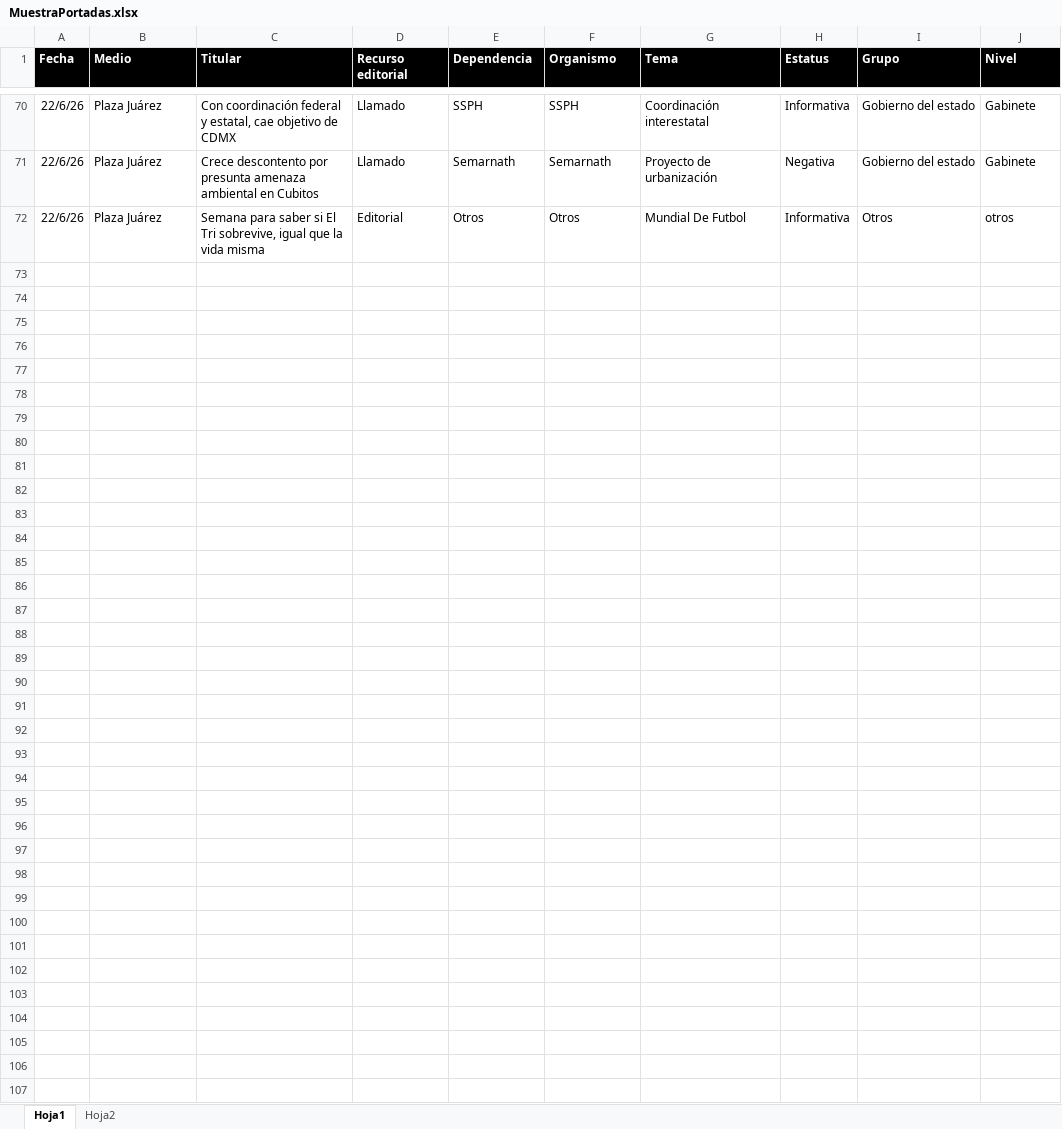
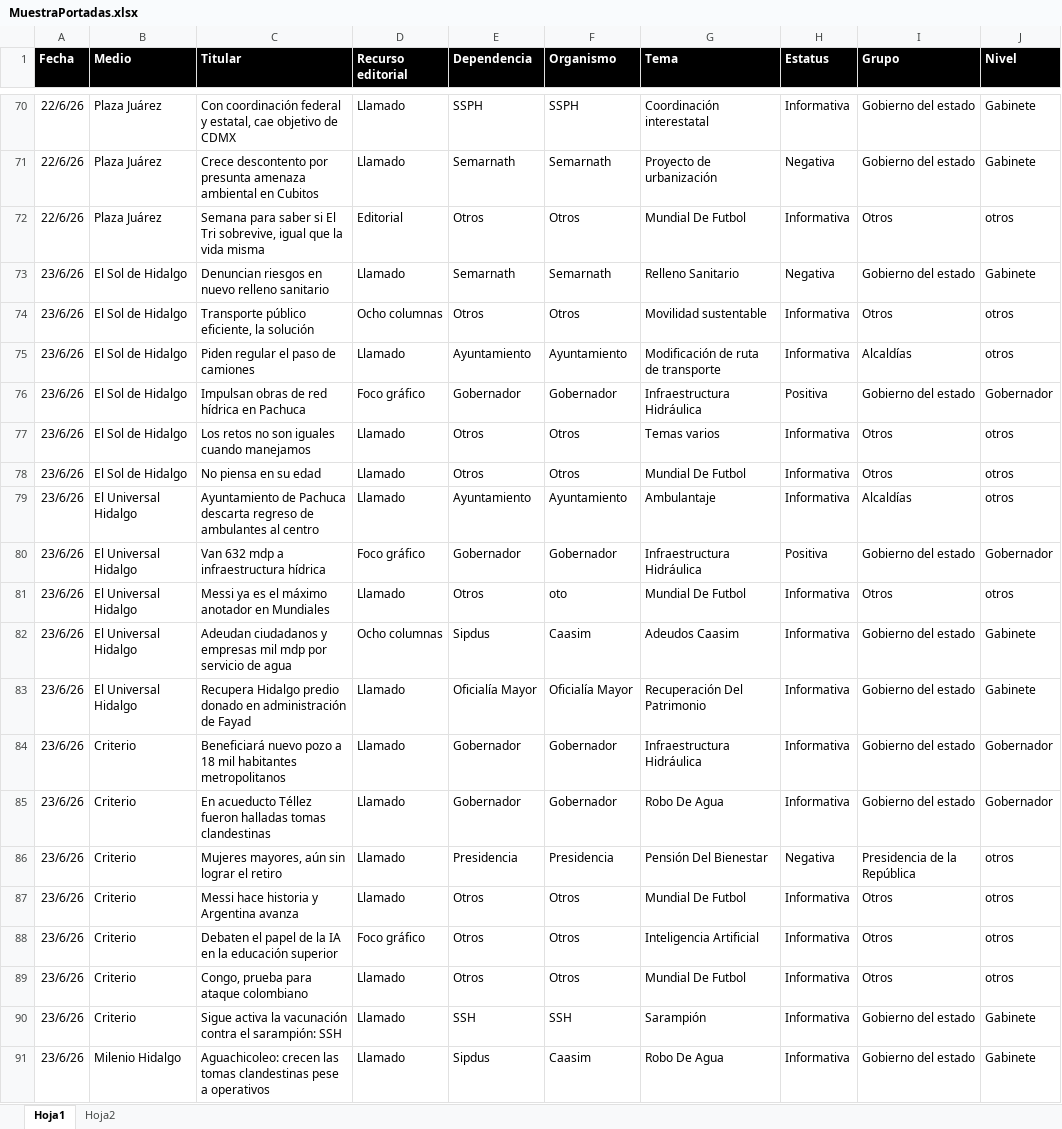
Before and after one commit to thelonious9/Reporteportadas, an Excel workbook: MuestraPortadas.xlsx, sheet Hoja1, drawn as a sheet; only a part is shown, gaps mark what is left out; values as stored, in another font and other column widths than the file's, no borders; table styles not drawn; the diff covers the shown part only; the diff names each change by its address in the sheet, - before the commit and + after, or states it on an @@ line.

Commit message:
Reporte portadas 230626

```diff
--- a/MuestraPortadas.xlsx (sheet Hoja1)
+++ b/MuestraPortadas.xlsx (sheet Hoja1)
+row 73: 23/6/26 | El Sol de Hidalgo | Denuncian riesgos en nuevo relleno sanitario | Llamado | Semarnath | Semarnath | Relleno Sanitario | Negativa | Gobierno del estado | Gabinete
+row 74: 23/6/26 | El Sol de Hidalgo | Transporte público eficiente, la solución | Ocho columnas | Otros | Otros | Movilidad sustentable | Informativa | Otros | otros
+row 75: 23/6/26 | El Sol de Hidalgo | Piden regular el paso de camiones | Llamado | Ayuntamiento | Ayuntamiento | Modificación de ruta de transporte | Informativa | Alcaldías | otros
+row 76: 23/6/26 | El Sol de Hidalgo | Impulsan obras de red hídrica en Pachuca | Foco gráfico | Gobernador | Gobernador | Infraestructura Hidráulica | Positiva | Gobierno del estado | Gobernador
+row 77: 23/6/26 | El Sol de Hidalgo | Los retos no son iguales cuando manejamos | Llamado | Otros | Otros | Temas varios | Informativa | Otros | otros
+row 78: 23/6/26 | El Sol de Hidalgo | No piensa en su edad | Llamado | Otros | Otros | Mundial De Futbol | Informativa | Otros | otros
+row 79: 23/6/26 | El Universal Hidalgo | Ayuntamiento de Pachuca descarta regreso de ambulantes al centro | Llamado | Ayuntamiento | Ayuntamiento | Ambulantaje | Informativa | Alcaldías | otros
+row 80: 23/6/26 | El Universal Hidalgo | Van 632 mdp a infraestructura hídrica | Foco gráfico | Gobernador | Gobernador | Infraestructura Hidráulica | Positiva | Gobierno del estado | Gobernador
+row 81: 23/6/26 | El Universal Hidalgo | Messi ya es el máximo anotador en Mundiales | Llamado | Otros | oto | Mundial De Futbol | Informativa | Otros | otros
+row 82: 23/6/26 | El Universal Hidalgo | Adeudan ciudadanos y empresas mil mdp por servicio de agua | Ocho columnas | Sipdus | Caasim | Adeudos Caasim | Informativa | Gobierno del estado | Gabinete
+row 83: 23/6/26 | El Universal Hidalgo | Recupera Hidalgo predio donado en administración de Fayad | Llamado | Oficialía Mayor | Oficialía Mayor | Recuperación Del Patrimonio | Informativa | Gobierno del estado | Gabinete
+row 84: 23/6/26 | Criterio | Beneficiará nuevo pozo a 18 mil habitantes metropolitanos | Llamado | Gobernador | Gobernador | Infraestructura Hidráulica | Informativa | Gobierno del estado | Gobernador
+row 85: 23/6/26 | Criterio | En acueducto Téllez fueron halladas tomas clandestinas | Llamado | Gobernador | Gobernador | Robo De Agua | Informativa | Gobierno del estado | Gobernador
+row 86: 23/6/26 | Criterio | Mujeres mayores, aún sin lograr el retiro | Llamado | Presidencia | Presidencia | Pensión Del Bienestar | Negativa | Presidencia de la República | otros
+row 87: 23/6/26 | Criterio | Messi hace historia y Argentina avanza | Llamado | Otros | Otros | Mundial De Futbol | Informativa | Otros | otros
+row 88: 23/6/26 | Criterio | Debaten el papel de la IA en la educación superior | Foco gráfico | Otros | Otros | Inteligencia Artificial | Informativa | Otros | otros
+row 89: 23/6/26 | Criterio | Congo, prueba para ataque colombiano | Llamado | Otros | Otros | Mundial De Futbol | Informativa | Otros | otros
+row 90: 23/6/26 | Criterio | Sigue activa la vacunación contra el sarampión: SSH | Llamado | SSH | SSH | Sarampión | Informativa | Gobierno del estado | Gabinete
+row 91: 23/6/26 | Milenio Hidalgo | Aguachicoleo: crecen las tomas clandestinas pese a operativos | Llamado | Sipdus | Caasim | Robo De Agua | Informativa | Gobierno del estado | Gabinete
```
Also changed, not shown: 50 added rows elsewhere in this sheet, 1 other file.
